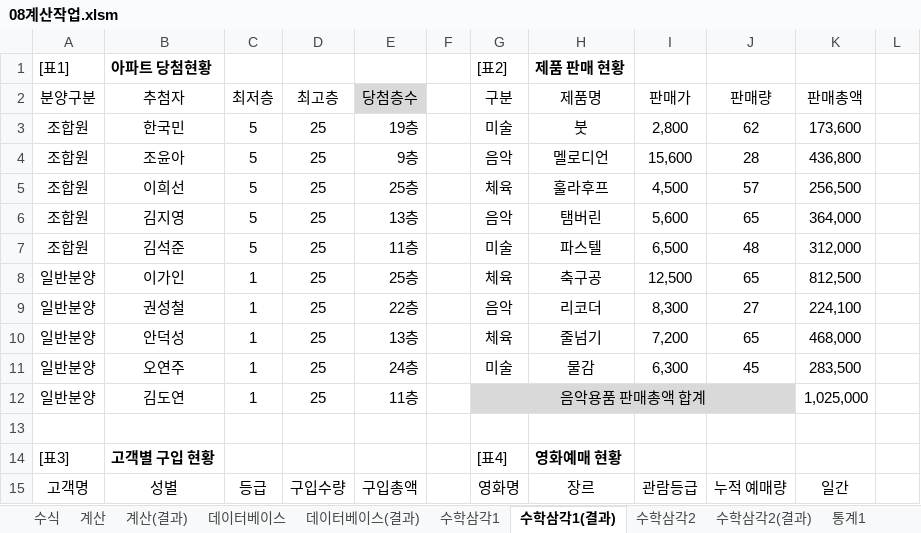
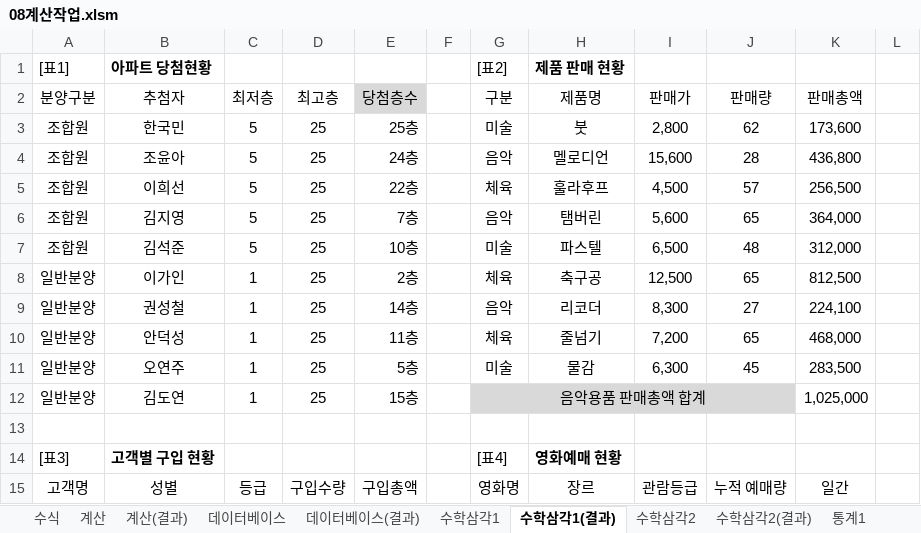
Before and after one commit to jx007s/AGI_EXCEL_2026_09, an Excel workbook: 기본서/26컴활2급/이론/08계산작업.xlsm, sheet 수학삼각1(결과), drawn as a sheet; only a part is shown; values as stored, in another font and other column widths than the file's, no borders; the diff names each change by its address in the sheet, - before the commit and + after, or states it on an @@ line.

```diff
--- a/기본서/26컴활2급/이론/08계산작업.xlsm (sheet 수학삼각1(결과))
+++ b/기본서/26컴활2급/이론/08계산작업.xlsm (sheet 수학삼각1(결과))
-E3 (당첨층수): 19층
+E3 (당첨층수): 25층
-E4 (당첨층수): 9층
+E4 (당첨층수): 24층
-E5 (당첨층수): 25층
+E5 (당첨층수): 22층
-E6 (당첨층수): 13층
+E6 (당첨층수): 7층
-E7 (당첨층수): 11층
+E7 (당첨층수): 10층
-E8 (당첨층수): 25층
+E8 (당첨층수): 2층
-E9 (당첨층수): 22층
+E9 (당첨층수): 14층
-E10 (당첨층수): 13층
+E10 (당첨층수): 11층
-E11 (당첨층수): 24층
+E11 (당첨층수): 5층
-E12 (당첨층수): 11층
+E12 (당첨층수): 15층
```
Also changed, not shown: sheet 논리1, sheet 텍스트, sheet 날짜2(결과), 기본서/26컴활2급/이론/03조건부서식.xlsm, 기본서/26컴활2급/이론/04고급필터.xlsm, 1 other file.
